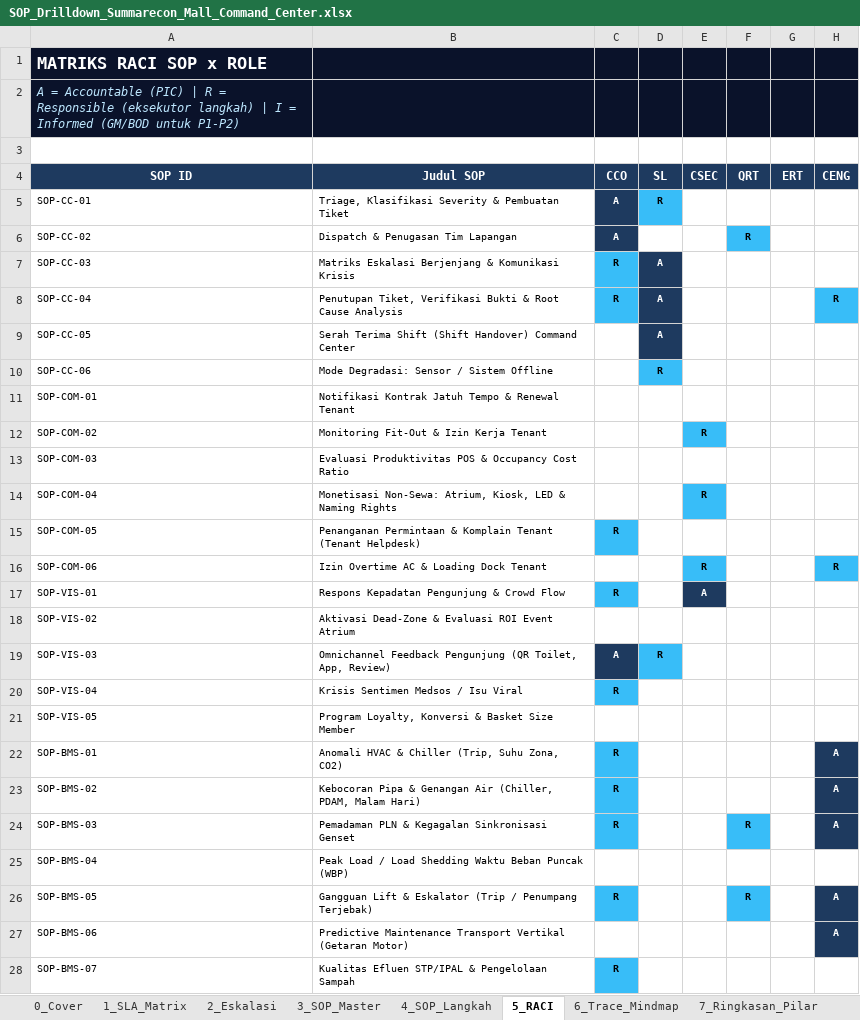
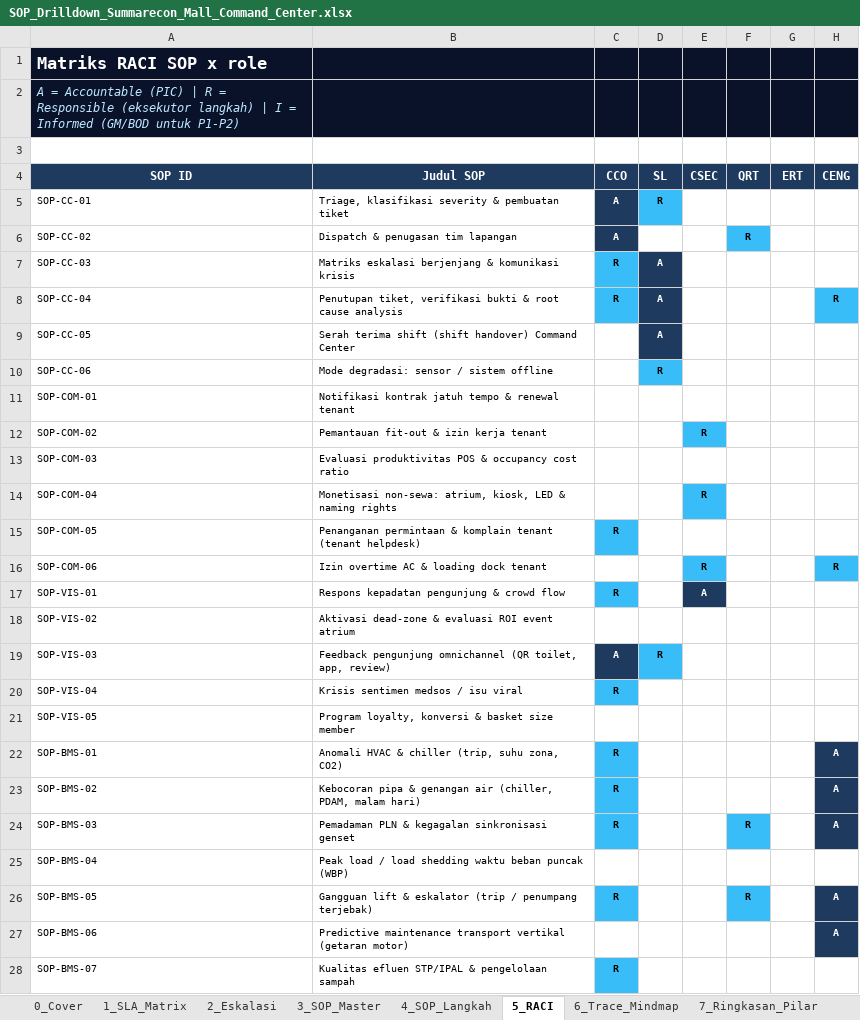
Before and after one commit to martioalanshori/bcc-juara, an Excel workbook: docs/SOP_Drilldown_Summarecon_Mall_Command_Center.xlsx, sheet 5_RACI, drawn as a sheet; only a part is shown; values as stored, in another font and other column widths than the file's, no borders; the diff covers the shown part only; the diff names each change by its address in the sheet, - before the commit and + after, or states it on an @@ line.

```diff
--- a/docs/SOP_Drilldown_Summarecon_Mall_Command_Center.xlsx (sheet 5_RACI)
+++ b/docs/SOP_Drilldown_Summarecon_Mall_Command_Center.xlsx (sheet 5_RACI)
-A1 (SOP ID): MATRIKS RACI SOP x ROLE
+A1 (SOP ID): Matriks RACI SOP x role
-B5 (Judul SOP): Triage, Klasifikasi Severity & Pembuatan Tiket
+B5 (Judul SOP): Triage, klasifikasi severity & pembuatan tiket
-B6 (Judul SOP): Dispatch & Penugasan Tim Lapangan
+B6 (Judul SOP): Dispatch & penugasan tim lapangan
-B7 (Judul SOP): Matriks Eskalasi Berjenjang & Komunikasi Krisis
+B7 (Judul SOP): Matriks eskalasi berjenjang & komunikasi krisis
-B8 (Judul SOP): Penutupan Tiket, Verifikasi Bukti & Root Cause Analysis
+B8 (Judul SOP): Penutupan tiket, verifikasi bukti & root cause analysis
-B9 (Judul SOP): Serah Terima Shift (Shift Handover) Command Center
+B9 (Judul SOP): Serah terima shift (shift handover) Command Center
-B10 (Judul SOP): Mode Degradasi: Sensor / Sistem Offline
+B10 (Judul SOP): Mode degradasi: sensor / sistem offline
-B11 (Judul SOP): Notifikasi Kontrak Jatuh Tempo & Renewal Tenant
+B11 (Judul SOP): Notifikasi kontrak jatuh tempo & renewal tenant
-B12 (Judul SOP): Monitoring Fit-Out & Izin Kerja Tenant
+B12 (Judul SOP): Pemantauan fit-out & izin kerja tenant
-B13 (Judul SOP): Evaluasi Produktivitas POS & Occupancy Cost Ratio
+B13 (Judul SOP): Evaluasi produktivitas POS & occupancy cost ratio
-B14 (Judul SOP): Monetisasi Non-Sewa: Atrium, Kiosk, LED & Naming Rights
+B14 (Judul SOP): Monetisasi non-sewa: atrium, kiosk, LED & naming rights
-B15 (Judul SOP): Penanganan Permintaan & Komplain Tenant (Tenant Helpdesk)
+B15 (Judul SOP): Penanganan permintaan & komplain tenant (tenant helpdesk)
-B16 (Judul SOP): Izin Overtime AC & Loading Dock Tenant
+B16 (Judul SOP): Izin overtime AC & loading dock tenant
-B17 (Judul SOP): Respons Kepadatan Pengunjung & Crowd Flow
+B17 (Judul SOP): Respons kepadatan pengunjung & crowd flow
-B18 (Judul SOP): Aktivasi Dead-Zone & Evaluasi ROI Event Atrium
+B18 (Judul SOP): Aktivasi dead-zone & evaluasi ROI event atrium
-B19 (Judul SOP): Omnichannel Feedback Pengunjung (QR Toilet, App, Review)
+B19 (Judul SOP): Feedback pengunjung omnichannel (QR toilet, app, review)
-B20 (Judul SOP): Krisis Sentimen Medsos / Isu Viral
+B20 (Judul SOP): Krisis sentimen medsos / isu viral
-B21 (Judul SOP): Program Loyalty, Konversi & Basket Size Member
+B21 (Judul SOP): Program loyalty, konversi & basket size member
-B22 (Judul SOP): Anomali HVAC & Chiller (Trip, Suhu Zona, CO2)
+B22 (Judul SOP): Anomali HVAC & chiller (trip, suhu zona, CO2)
-B23 (Judul SOP): Kebocoran Pipa & Genangan Air (Chiller, PDAM, Malam Hari)
+B23 (Judul SOP): Kebocoran pipa & genangan air (chiller, PDAM, malam hari)
-B24 (Judul SOP): Pemadaman PLN & Kegagalan Sinkronisasi Genset
+B24 (Judul SOP): Pemadaman PLN & kegagalan sinkronisasi genset
-B25 (Judul SOP): Peak Load / Load Shedding Waktu Beban Puncak (WBP)
+B25 (Judul SOP): Peak load / load shedding waktu beban puncak (WBP)
-B26 (Judul SOP): Gangguan Lift & Eskalator (Trip / Penumpang Terjebak)
+B26 (Judul SOP): Gangguan lift & eskalator (trip / penumpang terjebak)
-B27 (Judul SOP): Predictive Maintenance Transport Vertikal (Getaran Motor)
+B27 (Judul SOP): Predictive maintenance transport vertikal (getaran motor)
-B28 (Judul SOP): Kualitas Efluen STP/IPAL & Pengelolaan Sampah
+B28 (Judul SOP): Kualitas efluen STP/IPAL & pengelolaan sampah
```
Also changed, not shown: 1 added row, 1 removed row and 24 edited cells elsewhere in this sheet, sheet 4_SOP_Langkah, sheet 3_SOP_Master, sheet 6_Trace_Mindmap, sheet 8_Roles, sheet 7_Ringkasan_Pilar, sheet 1_SLA_Matrix, 2 more sheets, docs/UseCase_Relasi_Dashboard_Summarecon_Mall.xlsx, 8 other files.
